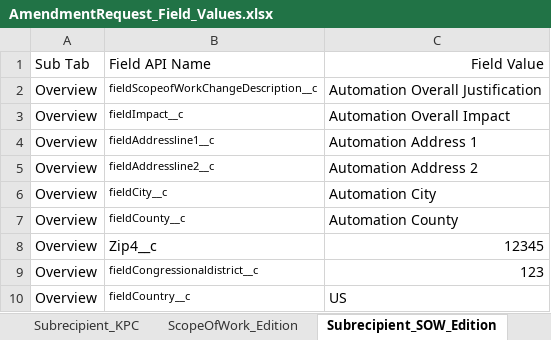
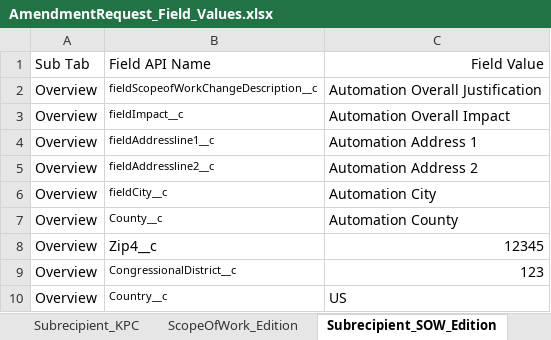
Before and after one commit to VaibhavChandratre-REISys/govgrants-product-automation, an Excel workbook: src/main/resources/AmendmentRequest_Field_Values.xlsx, sheet Subrecipient_SOW_Edition, drawn as a sheet; values as stored, in another font and other column widths than the file's, no borders; the diff names each change by its address in the sheet, - before the commit and + after, or states it on an @@ line.

```diff
--- a/src/main/resources/AmendmentRequest_Field_Values.xlsx (sheet Subrecipient_SOW_Edition)
+++ b/src/main/resources/AmendmentRequest_Field_Values.xlsx (sheet Subrecipient_SOW_Edition)
-B7: fieldCounty__c
+B7: County__c
-B9: fieldCongressionaldistrict__c
+B9: CongressionalDistrict__c
-B10: fieldCountry__c
+B10: Country__c
```
Also changed, not shown: sheet ScopeOfWork_Edition, 3 other files.
